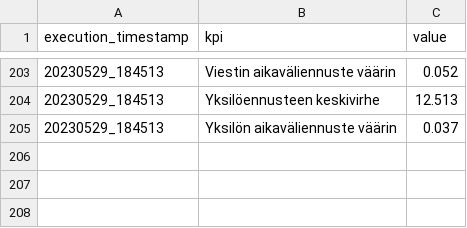
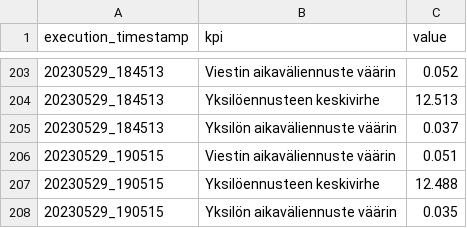
Before and after one commit to dins/jukola-xml-model, a TSV file: reports/reports_summary.tsv, drawn as a sheet; only a part is shown, gaps mark what is left out.

Commit message:
just rerun, no changes.
Some estimates change a lot per execution...

```diff
--- a/reports/reports_summary.tsv
+++ b/reports/reports_summary.tsv
@@ -205 +205,4 @@ execution_timestamp	kpi	value
 20230529_184513	Yksilön aikaväliennuste väärin	0.037
+20230529_190515	Viestin aikaväliennuste väärin	0.051
+20230529_190515	Yksilöennusteen keskivirhe	12.488
+20230529_190515	Yksilön aikaväliennuste väärin	0.035
```
Also changed, not shown: 12 other files.
